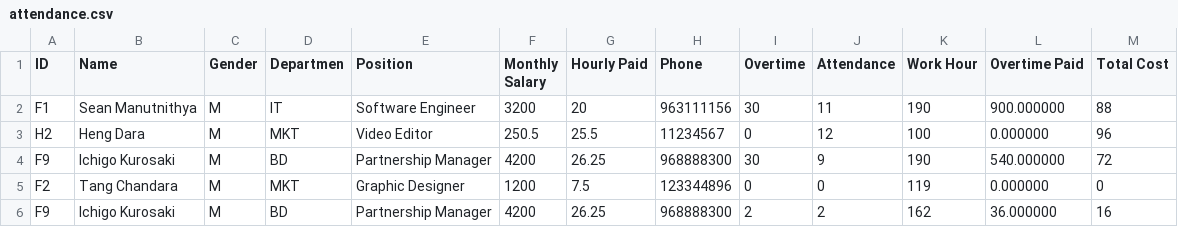
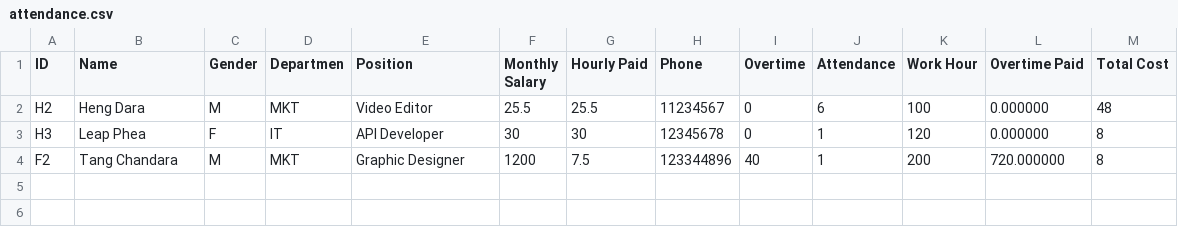
Before and after one commit to wee08/payroll_system, a CSV file: payroll_system/Data/attendance.csv, drawn as a sheet.

Commit message:
Add attendance update functionality; refactor attendance record handling and include new headers

```diff
--- a/payroll_system/Data/attendance.csv
+++ b/payroll_system/Data/attendance.csv
@@ -1,6 +1,4 @@
 ID,Name,Gender,Departmen,Position,Monthly Salary,Hourly Paid,Phone,Overtime,Attendance,Work Hour,Overtime Paid,Total Cost
-F1,Sean Manutnithya,M,IT,Software Engineer,3200,20,963111156,30,11,190,900.000000,88,
-H2,Heng Dara,M,MKT,Video Editor ,250.5,25.5,11234567,0,12,100,0.000000,96,
-F9,Ichigo Kurosaki,M,BD,Partnership Manager,4200,26.25,968888300,30,9,190,540.000000,72,
-F2,Tang Chandara,M,MKT,Graphic Designer,1200,7.5,123344896,0,0,119,0.000000,0,
-F9,Ichigo Kurosaki,M,BD,Partnership Manager,4200,26.25,968888300,2,2,162,36.000000,16,
+H2,Heng Dara,M,MKT,Video Editor ,25.5,25.5,11234567,0,6,100,0.000000,48,
+H3,Leap Phea,F,IT,API Developer,30,30,12345678,0,1,120,0.000000,8,
+F2,Tang Chandara,M,MKT,Graphic Designer,1200,7.5,123344896,40,1,200,720.000000,8,
```
Also changed, not shown: 7 other files.
